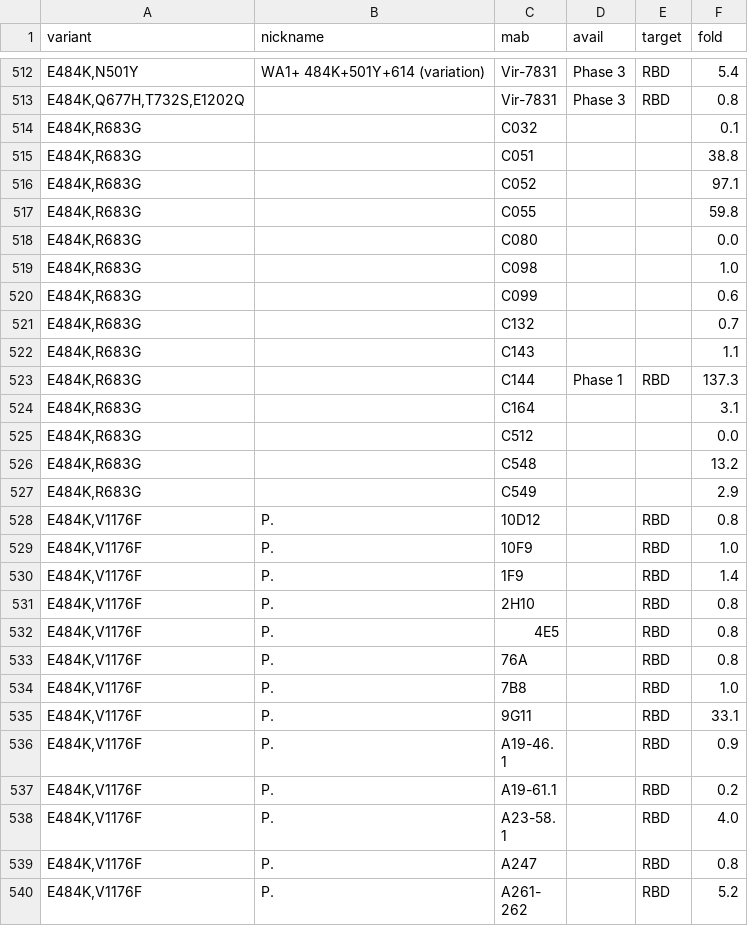
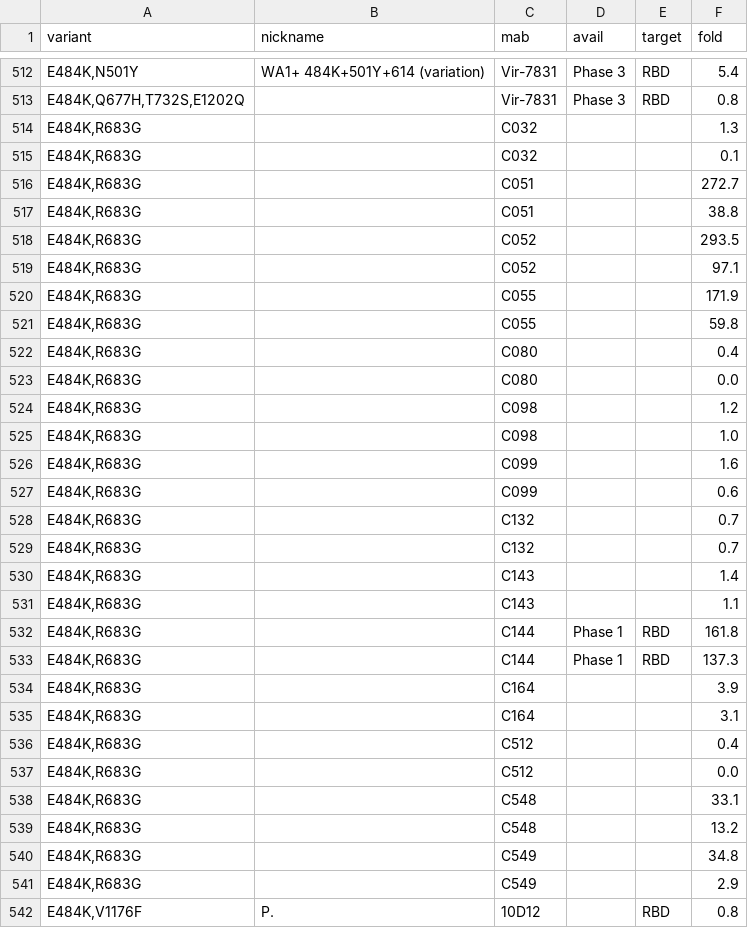
Before and after one commit to hivdb/covid-drdb-reports, a CSV file: report_tables/figure_variant_combo_mab.csv, drawn as a sheet; only a part is shown, gaps mark what is left out; the shorter side is filled out with more unchanged rows; the diff covers the shown part only.

```diff
--- a/report_tables/figure_variant_combo_mab.csv
+++ b/report_tables/figure_variant_combo_mab.csv
@@ -513,15 +513,29 @@
 "E484K,Q677H,T732S,E1202Q",,Vir-7831,Phase 3,RBD,0.8
+"E484K,R683G",,C032,,,1.3
 "E484K,R683G",,C032,,,0.1
+"E484K,R683G",,C051,,,272.7
 "E484K,R683G",,C051,,,38.8
+"E484K,R683G",,C052,,,293.5
 "E484K,R683G",,C052,,,97.1
+"E484K,R683G",,C055,,,171.9
 "E484K,R683G",,C055,,,59.8
+"E484K,R683G",,C080,,,0.4
 "E484K,R683G",,C080,,,0.0
+"E484K,R683G",,C098,,,1.2
 "E484K,R683G",,C098,,,1.0
+"E484K,R683G",,C099,,,1.6
 "E484K,R683G",,C099,,,0.6
 "E484K,R683G",,C132,,,0.7
+"E484K,R683G",,C132,,,0.7
+"E484K,R683G",,C143,,,1.4
 "E484K,R683G",,C143,,,1.1
+"E484K,R683G",,C144,Phase 1,RBD,161.8
 "E484K,R683G",,C144,Phase 1,RBD,137.3
+"E484K,R683G",,C164,,,3.9
 "E484K,R683G",,C164,,,3.1
+"E484K,R683G",,C512,,,0.4
 "E484K,R683G",,C512,,,0.0
+"E484K,R683G",,C548,,,33.1
 "E484K,R683G",,C548,,,13.2
+"E484K,R683G",,C549,,,34.8
 "E484K,R683G",,C549,,,2.9
```
Also changed, not shown: 9 added rows elsewhere in this file, report_tables/figure_variant_combo_cp.csv, report_tables/figure_variant_combo_vp.csv, 47 other files.
